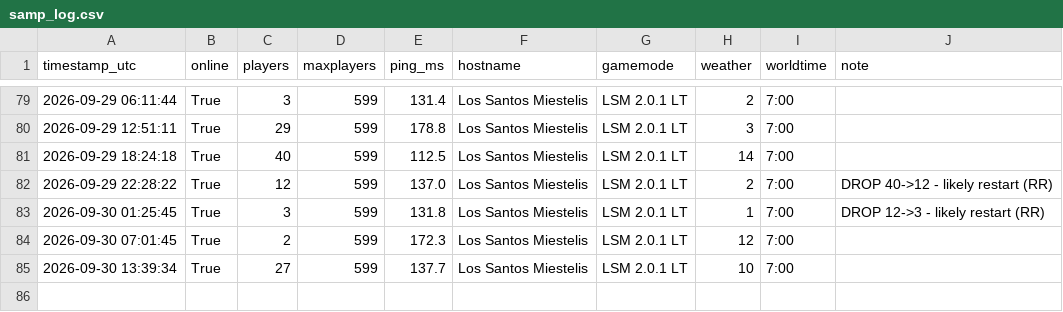
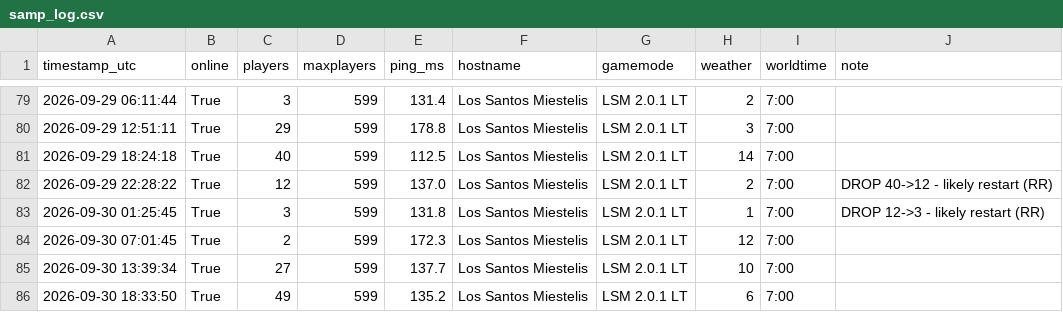
Before and after one commit to Garavitos/samp-monitor, a CSV file: samp_log.csv, drawn as a sheet; only a part is shown, gaps mark what is left out; the diff names each change by its address in the sheet, - before the commit and + after, or states it on an @@ line.

```diff
--- a/samp_log.csv
+++ b/samp_log.csv
+row 86: 2026-09-30 18:33:50 | True | 49 | 599 | 135.2 | Los Santos Miestelis | LSM 2.0.1 LT | 6 | 7:00
```
